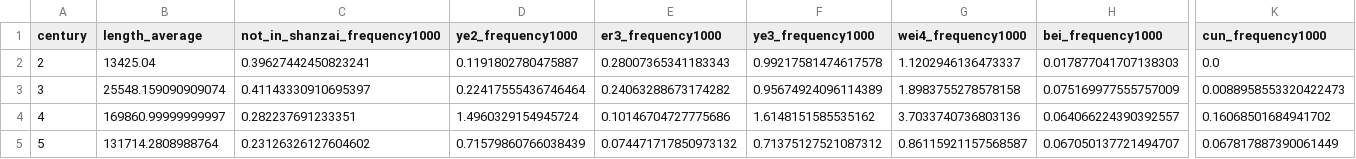
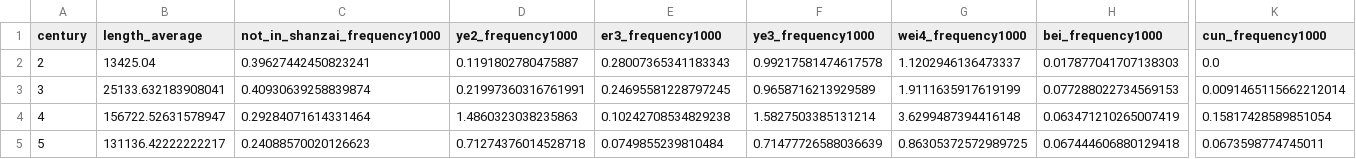
Before and after one commit to Silk-Road-Corpus/silk_road_corpus, a CSV file: data/linguistic_stats_by_century.csv, drawn as a sheet; only a part is shown, gaps mark what is left out; the diff covers the shown part only; the diff names each change by its address in the sheet, - before the commit and + after, or states it on an @@ line.

```diff
--- a/data/linguistic_stats_by_century.csv
+++ b/data/linguistic_stats_by_century.csv
-B3 (length_average): 25548.159090909074
+B3 (length_average): 25133.632183908041
-C3 (not_in_shanzai_frequency1000): 0.41143330910695397
+C3 (not_in_shanzai_frequency1000): 0.40930639258839874
-D3 (ye2_frequency1000): 0.22417555436746464
+D3 (ye2_frequency1000): 0.21997360316761991
-E3 (er3_frequency1000): 0.24063288673174282
+E3 (er3_frequency1000): 0.24695581228797245
-F3 (ye3_frequency1000): 0.95674924096114389
+F3 (ye3_frequency1000): 0.9658716213929589
-G3 (wei4_frequency1000): 1.8983755278578158
+G3 (wei4_frequency1000): 1.9111635917619199
-H3 (bei_frequency1000): 0.075169977555757009
+H3 (bei_frequency1000): 0.077288022734569153
-K3 (cun_frequency1000): 0.0088958553320422473
+K3 (cun_frequency1000): 0.0091465115662212014
-B4 (length_average): 169860.99999999997
+B4 (length_average): 156722.52631578947
-C4 (not_in_shanzai_frequency1000): 0.282237691233351
+C4 (not_in_shanzai_frequency1000): 0.29284071614331464
-D4 (ye2_frequency1000): 1.4960329154945724
+D4 (ye2_frequency1000): 1.4860323038235863
-E4 (er3_frequency1000): 0.10146704727775686
+E4 (er3_frequency1000): 0.10242708534829238
-F4 (ye3_frequency1000): 1.6148151585535162
+F4 (ye3_frequency1000): 1.5827503385131214
-G4 (wei4_frequency1000): 3.7033740736803136
+G4 (wei4_frequency1000): 3.6299487394416148
-H4 (bei_frequency1000): 0.064066224390392557
+H4 (bei_frequency1000): 0.063471210265007419
-K4 (cun_frequency1000): 0.16068501684941702
+K4 (cun_frequency1000): 0.15817428589851054
-B5 (length_average): 131714.2808988764
+B5 (length_average): 131136.42222222217
-C5 (not_in_shanzai_frequency1000): 0.23126326127604602
+C5 (not_in_shanzai_frequency1000): 0.24088570020126623
-D5 (ye2_frequency1000): 0.71579860766038439
+D5 (ye2_frequency1000): 0.71274376014528718
-E5 (er3_frequency1000): 0.074471717850973132
+E5 (er3_frequency1000): 0.0749855239810484
-F5 (ye3_frequency1000): 0.71375127521087312
+F5 (ye3_frequency1000): 0.71477726588036639
-G5 (wei4_frequency1000): 0.86115921157568587
+G5 (wei4_frequency1000): 0.86305372572989725
-H5 (bei_frequency1000): 0.067050137721494707
+H5 (bei_frequency1000): 0.067444606880129418
-K5 (cun_frequency1000): 0.067817887390061449
+K5 (cun_frequency1000): 0.0673598774745011
```
Also changed, not shown: 2 edited cells elsewhere in this file, data/bibliography.csv, data/cszjj_citations.csv, 6 other files.
